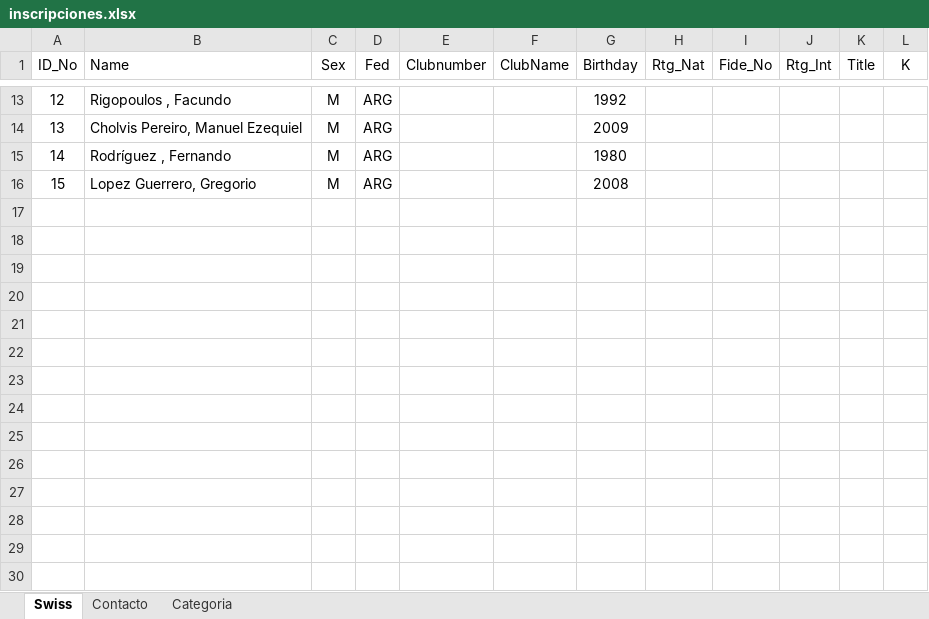
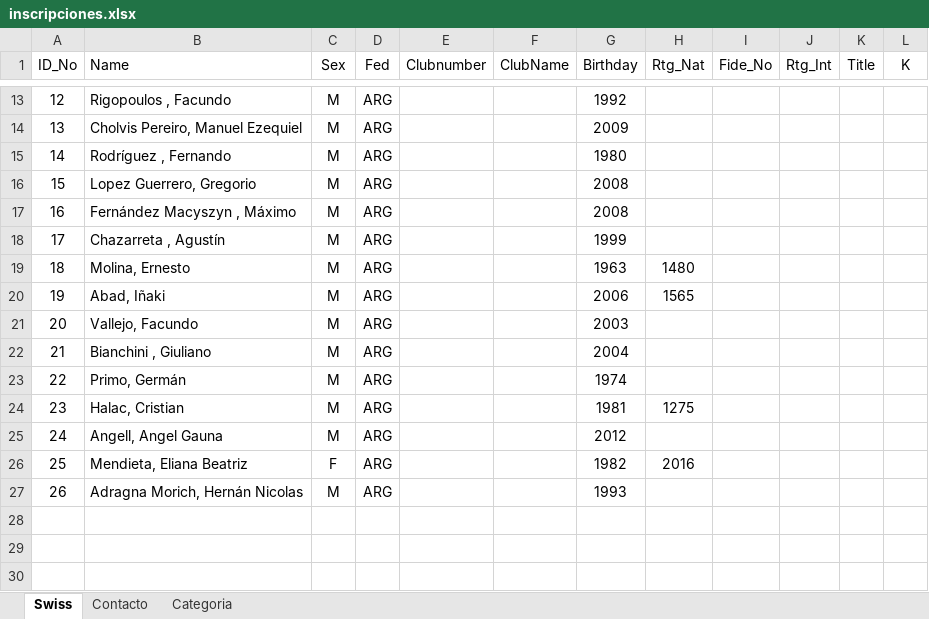
Before and after one commit to xfrancool/xfrancool.github.io, an Excel workbook: torneos/inscripciones.xlsx, sheet Swiss, drawn as a sheet; only a part is shown, gaps mark what is left out; the shorter side is filled out with more unchanged rows; values as stored, in another font and other column widths than the file's, no borders; table styles not drawn; the diff names each change by its address in the sheet, - before the commit and + after, or states it on an @@ line.

```diff
--- a/torneos/inscripciones.xlsx (sheet Swiss)
+++ b/torneos/inscripciones.xlsx (sheet Swiss)
+row 17: 16 | Fernández Macyszyn , Máximo | M | ARG |  |  | 2008
+row 18: 17 | Chazarreta , Agustín | M | ARG |  |  | 1999
+row 19: 18 | Molina, Ernesto | M | ARG |  |  | 1963 | 1480
+row 20: 19 | Abad, Iñaki | M | ARG |  |  | 2006 | 1565
+row 21: 20 | Vallejo, Facundo | M | ARG |  |  | 2003
+row 22: 21 | Bianchini , Giuliano | M | ARG |  |  | 2004
+row 23: 22 | Primo, Germán | M | ARG |  |  | 1974
+row 24: 23 | Halac, Cristian | M | ARG |  |  | 1981 | 1275
+row 25: 24 | Angell, Angel Gauna | M | ARG |  |  | 2012
+row 26: 25 | Mendieta, Eliana Beatriz | F | ARG |  |  | 1982 | 2016
+row 27: 26 | Adragna Morich, Hernán Nicolas | M | ARG |  |  | 1993
```
Also changed, not shown: sheet Categoria, sheet Contacto, torneos/admin.xlsx, torneos/list.xlsx.
